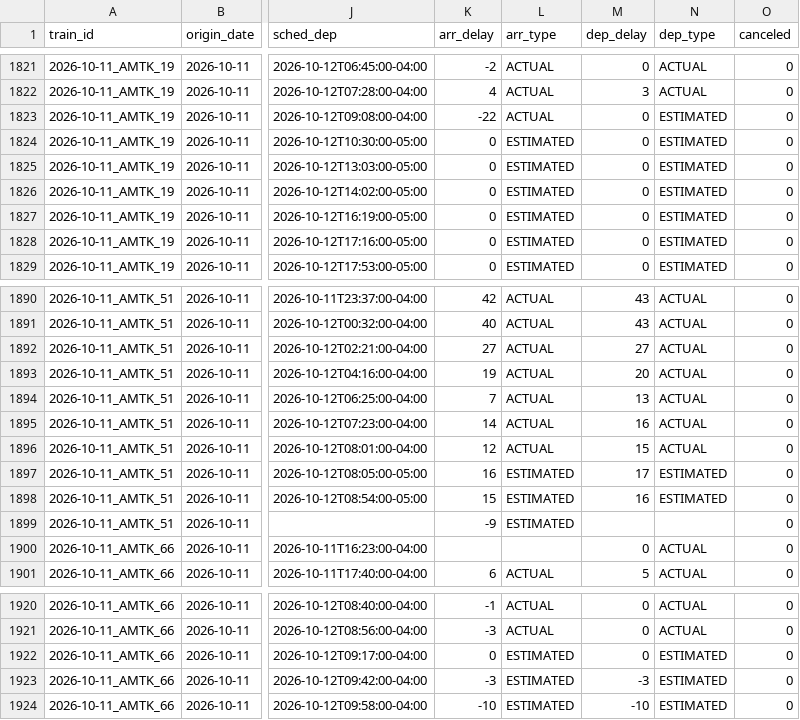
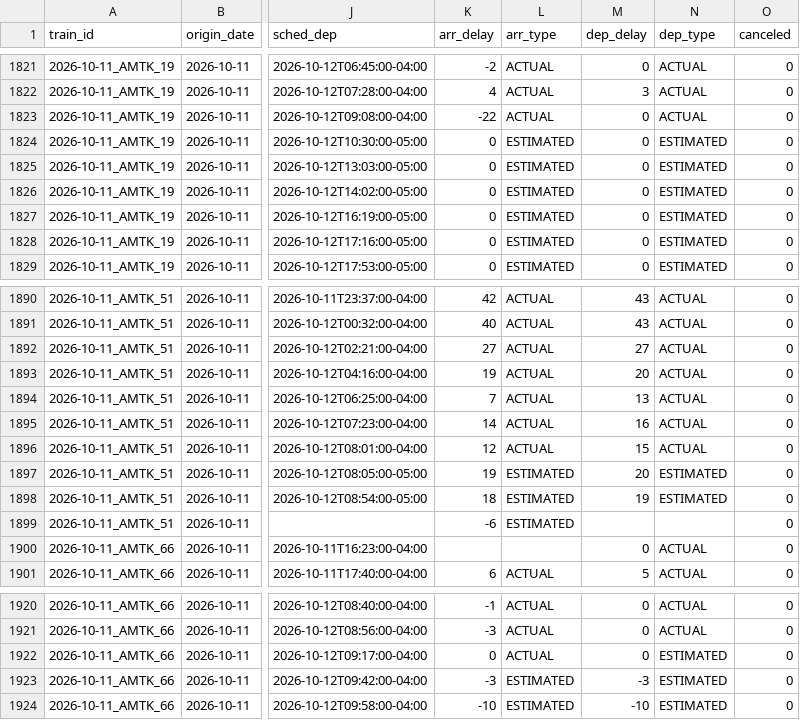
Before and after one commit to dannyyoder/cville-amtrak-performance, a CSV file: data/stops/2026/2026-10.csv, drawn as a sheet; only a part is shown, gaps mark what is left out; the diff names each change by its address in the sheet, - before the commit and + after, or states it on an @@ line.

```diff
--- a/data/stops/2026/2026-10.csv
+++ b/data/stops/2026/2026-10.csv
-N1823 (dep_type): ESTIMATED
+N1823 (dep_type): ACTUAL
-K1897 (arr_delay): 16
+K1897 (arr_delay): 19
-M1897 (dep_delay): 17
+M1897 (dep_delay): 20
-K1898 (arr_delay): 15
+K1898 (arr_delay): 18
-M1898 (dep_delay): 16
+M1898 (dep_delay): 19
-K1899 (arr_delay): -9
+K1899 (arr_delay): -6
-L1922 (arr_type): ESTIMATED
+L1922 (arr_type): ACTUAL
```
